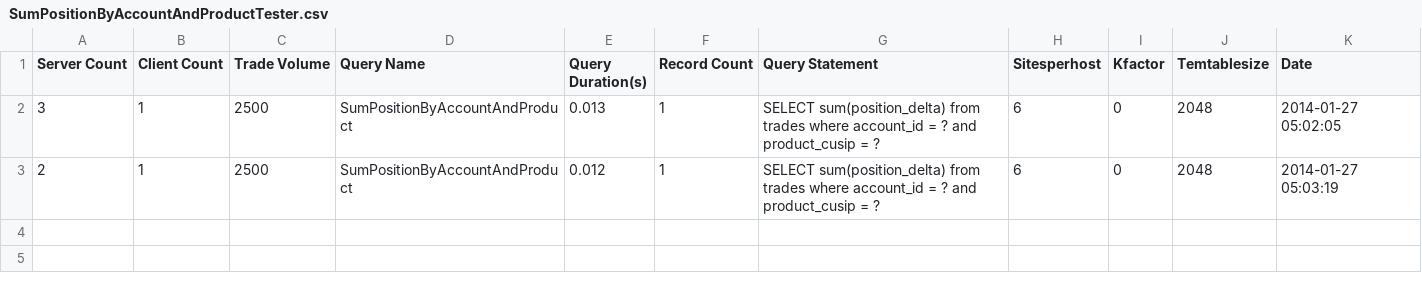
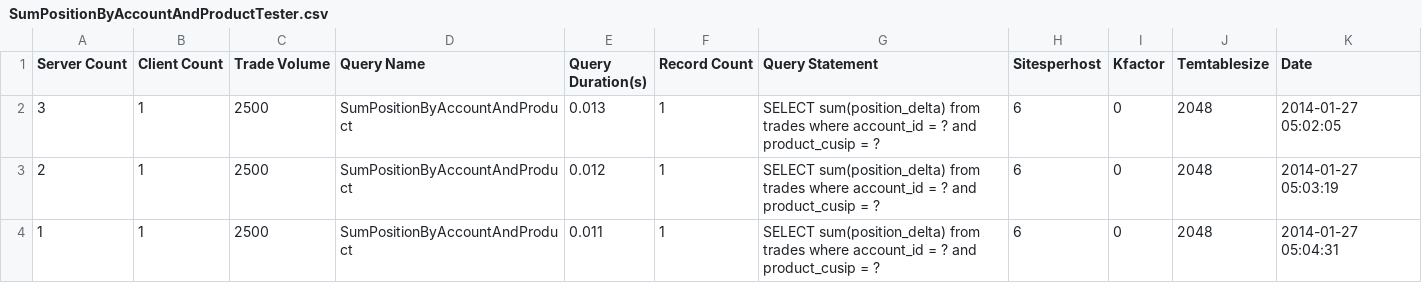
Before and after one commit to galatea-aws/PositionKeeper, a CSV file: report/Archive/c3.2xlarge/SumPositionByAccountAndProductTester.csv, drawn as a sheet; the diff names each change by its address in the sheet, - before the commit and + after, or states it on an @@ line.

```diff
--- a/report/Archive/c3.2xlarge/SumPositionByAccountAndProductTester.csv
+++ b/report/Archive/c3.2xlarge/SumPositionByAccountAndProductTester.csv
+row 4: 1 | 1 | 2500 | SumPositionByAccountAndProduct | 0.011 | 1 | SELECT sum(position_delta) from trades where account_id = ? and product_cusip = ? | 6 | 0 | 2048 | 2014-01-27 05:04:31
```
Also changed, not shown: report/Archive/c3.2xlarge/TestDataSimulator.csv.
